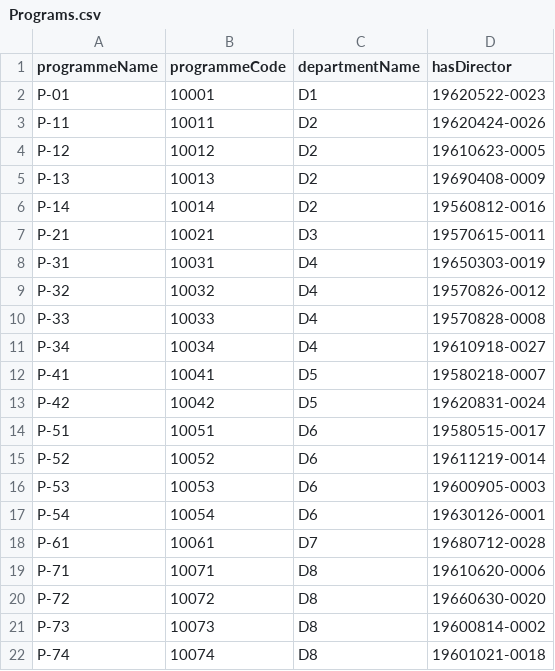
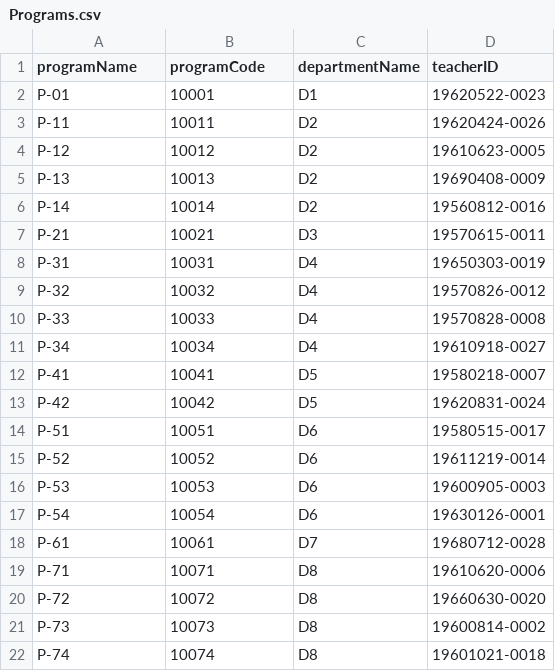
Before and after one commit to TeeDestroyer/Dat475-Assignment3, a CSV file: csv/Programs.csv, drawn as a sheet.

```diff
--- a/csv/Programs.csv
+++ b/csv/Programs.csv
@@ -1,2 +1,2 @@
-programmeName,programmeCode,departmentName,hasDirector
+programName,programCode,departmentName,teacherID
 P-01,10001,D1,19620522-0023
```
Also changed, not shown: csv/Assigned_Hours.csv, csv/Courses.csv, 12 other files.
